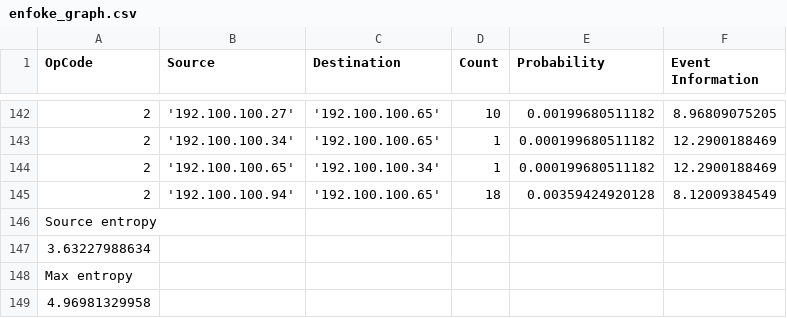
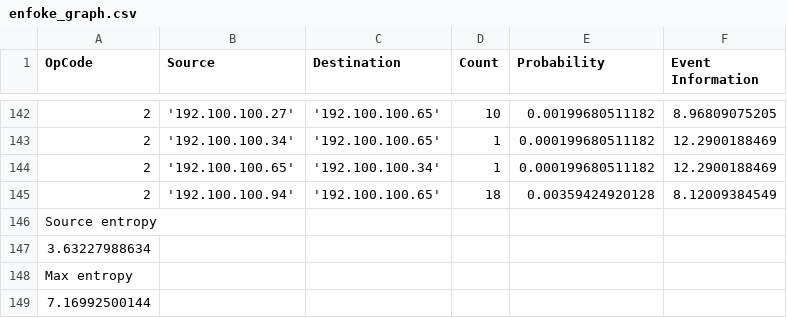
Before and after one commit to mtqp/redes_tp1, a CSV file: muestras_procesadas/enfoke_graph.csv, drawn as a sheet; only a part is shown, gaps mark what is left out.

```diff
--- a/muestras_procesadas/enfoke_graph.csv
+++ b/muestras_procesadas/enfoke_graph.csv
@@ -148,2 +148,2 @@ Source entropy
 Max entropy
-4.96981329958
+7.16992500144
```
Also changed, not shown: muestras_procesadas/enfoke_arp.csv, muestras_procesadas/enfoke_type.csv, 11 other files.
